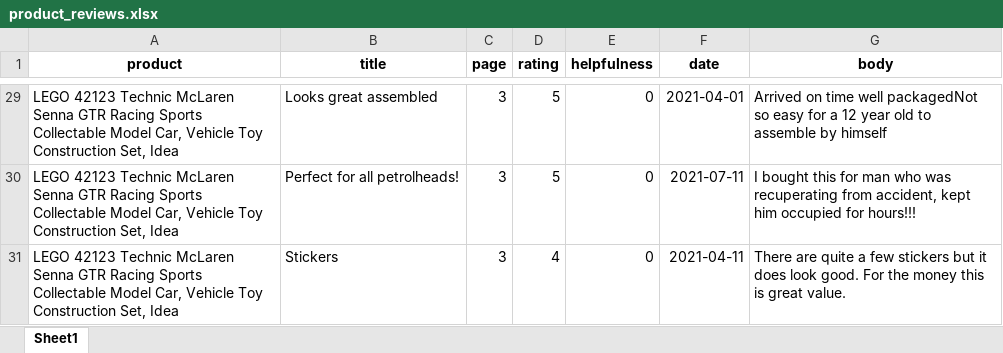
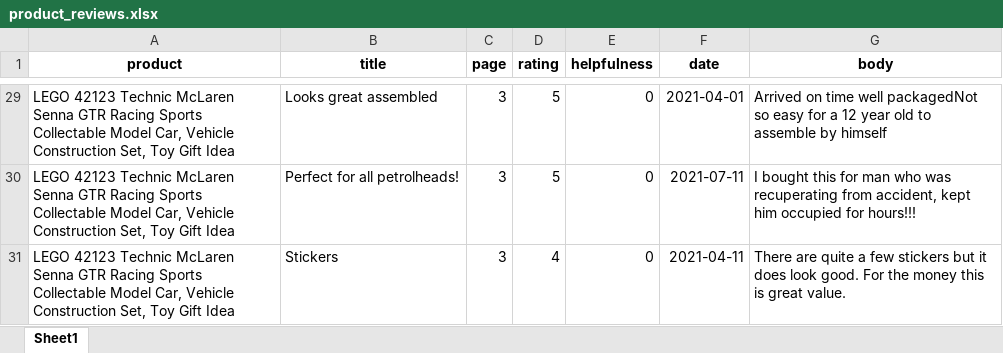
Before and after one commit to LeftComma/Amazon_review_analysis, an Excel workbook: product_reviews.xlsx, sheet Sheet1, drawn as a sheet; only a part is shown, gaps mark what is left out; values as stored, in another font and other column widths than the file's, no borders; the diff covers the shown part only; the diff names each change by its address in the sheet, - before the commit and + after, or states it on an @@ line.

```diff
--- a/product_reviews.xlsx (sheet Sheet1)
+++ b/product_reviews.xlsx (sheet Sheet1)
-A29:A31 (product): …Car, Vehicle Toy Construction Set, Idea
+A29:A31 (product): …Car, Vehicle Construction Set, Toy Gift Idea
```
Also changed, not shown: other rows of this sheet, test.xlsx, 2 other files.
